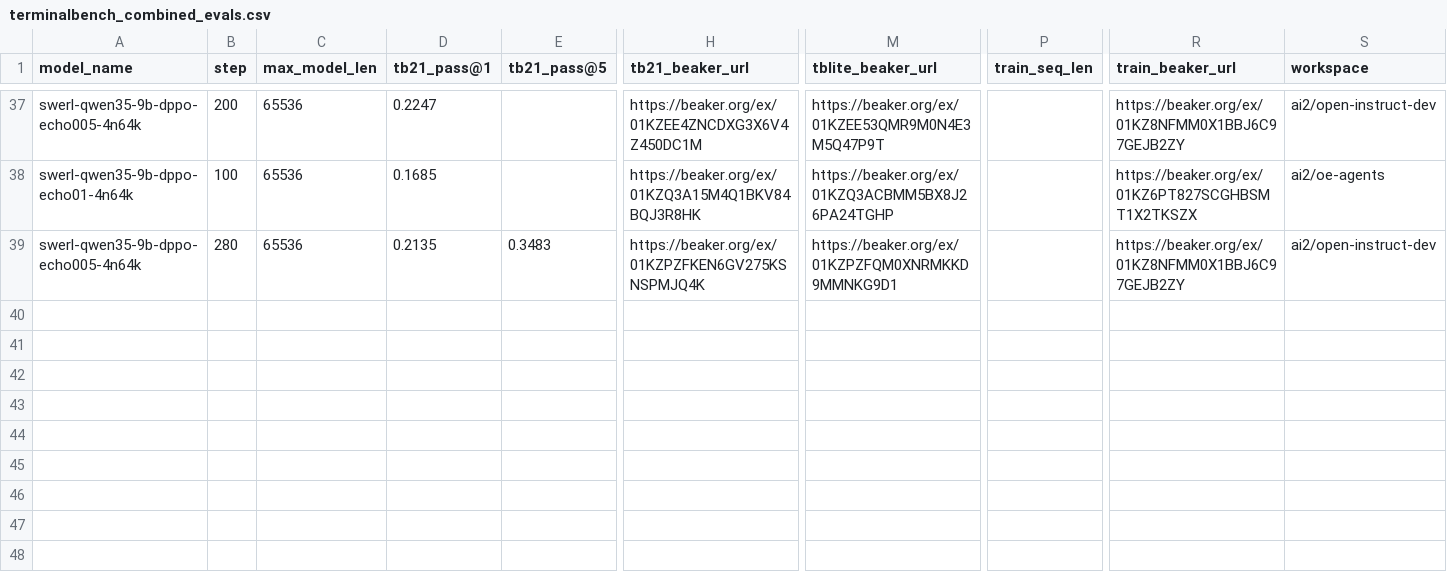
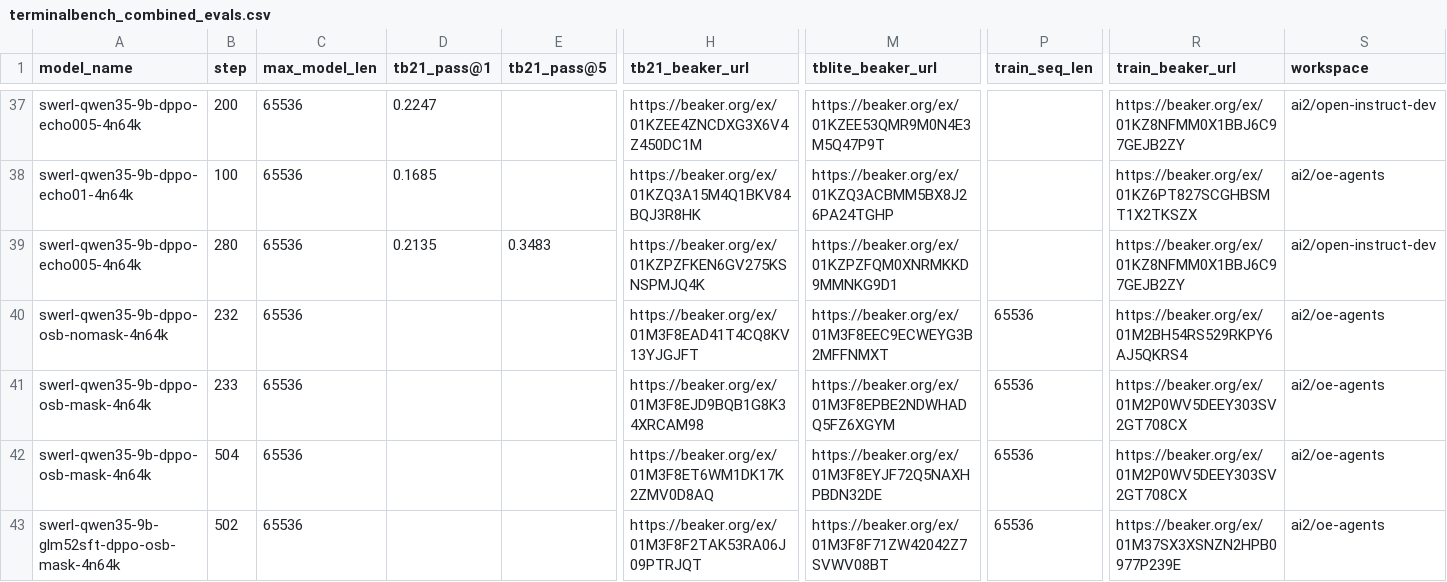
Before and after one commit to shatu/tmax, a CSV file: scripts/beaker/terminalbench_combined_evals.csv, drawn as a sheet; only a part is shown, gaps mark what is left out; rows hold the shown columns only; the diff names each change by its address in the sheet, - before the commit and + after, or states it on an @@ line.

```diff
--- a/scripts/beaker/terminalbench_combined_evals.csv
+++ b/scripts/beaker/terminalbench_combined_evals.csv
+row 40: swerl-qwen35-9b-dppo-osb-nomask-4n64k | 232 | 65536 |  |  | https://beaker.org/ex/01M3F8EAD41T4CQ8KV13YJGJFT | https://beaker.org/ex/01M3F8EEC9ECWEYG3B2MFFNMXT | 65536 | https://beaker.org/ex/01M2BH54RS529RKPY6AJ5QKRS4 | ai2/oe-agents
+row 41: swerl-qwen35-9b-dppo-osb-mask-4n64k | 233 | 65536 |  |  | https://beaker.org/ex/01M3F8EJD9BQB1G8K34XRCAM98 | https://beaker.org/ex/01M3F8EPBE2NDWHADQ5FZ6XGYM | 65536 | https://beaker.org/ex/01M2P0WV5DEEY303SV2GT708CX | ai2/oe-agents
+row 42: swerl-qwen35-9b-dppo-osb-mask-4n64k | 504 | 65536 |  |  | https://beaker.org/ex/01M3F8ET6WM1DK17K2ZMV0D8AQ | https://beaker.org/ex/01M3F8EYJF72Q5NAXHPBDN32DE | 65536 | https://beaker.org/ex/01M2P0WV5DEEY303SV2GT708CX | ai2/oe-agents
+row 43: swerl-qwen35-9b-glm52sft-dppo-osb-mask-4n64k | 502 | 65536 |  |  | https://beaker.org/ex/01M3F8F2TAK53RA06J09PTRJQT | https://beaker.org/ex/01M3F8F71ZW42042Z7SVWV08BT | 65536 | https://beaker.org/ex/01M37SX3XSNZN2HPB0977P239E | ai2/oe-agents
```
Also changed, not shown: 2 other files.
